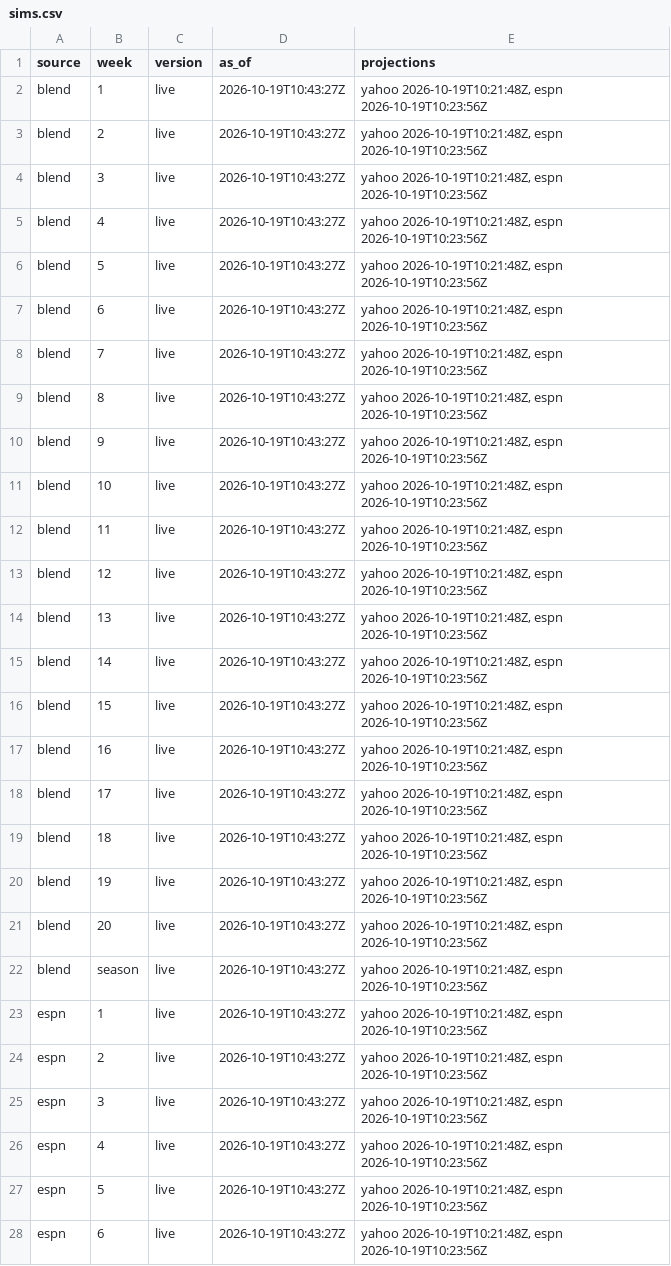
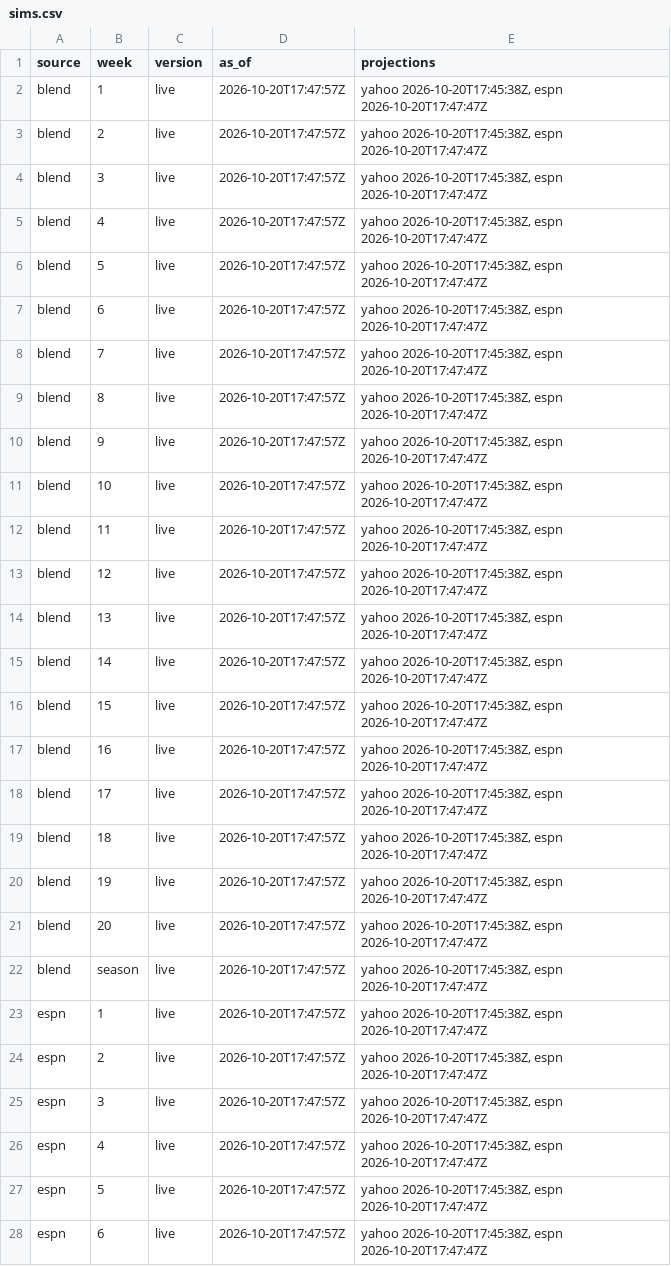
Before and after one commit to Dziesma/fantasy-lombards, a CSV file: data/yahoo/sims.csv, drawn as a sheet; only a part is shown; the diff covers the shown part only.

```diff
--- a/data/yahoo/sims.csv
+++ b/data/yahoo/sims.csv
@@ -1,28 +1,28 @@
 source,week,version,as_of,projections
-blend,1,live,2026-10-19T10:43:27Z,"yahoo 2026-10-19T10:21:48Z, espn 2026-10-19T10:23:56Z"
-blend,2,live,2026-10-19T10:43:27Z,"yahoo 2026-10-19T10:21:48Z, espn 2026-10-19T10:23:56Z"
-blend,3,live,2026-10-19T10:43:27Z,"yahoo 2026-10-19T10:21:48Z, espn 2026-10-19T10:23:56Z"
-blend,4,live,2026-10-19T10:43:27Z,"yahoo 2026-10-19T10:21:48Z, espn 2026-10-19T10:23:56Z"
-blend,5,live,2026-10-19T10:43:27Z,"yahoo 2026-10-19T10:21:48Z, espn 2026-10-19T10:23:56Z"
-blend,6,live,2026-10-19T10:43:27Z,"yahoo 2026-10-19T10:21:48Z, espn 2026-10-19T10:23:56Z"
-blend,7,live,2026-10-19T10:43:27Z,"yahoo 2026-10-19T10:21:48Z, espn 2026-10-19T10:23:56Z"
-blend,8,live,2026-10-19T10:43:27Z,"yahoo 2026-10-19T10:21:48Z, espn 2026-10-19T10:23:56Z"
-blend,9,live,2026-10-19T10:43:27Z,"yahoo 2026-10-19T10:21:48Z, espn 2026-10-19T10:23:56Z"
-blend,10,live,2026-10-19T10:43:27Z,"yahoo 2026-10-19T10:21:48Z, espn 2026-10-19T10:23:56Z"
-blend,11,live,2026-10-19T10:43:27Z,"yahoo 2026-10-19T10:21:48Z, espn 2026-10-19T10:23:56Z"
-blend,12,live,2026-10-19T10:43:27Z,"yahoo 2026-10-19T10:21:48Z, espn 2026-10-19T10:23:56Z"
-blend,13,live,2026-10-19T10:43:27Z,"yahoo 2026-10-19T10:21:48Z, espn 2026-10-19T10:23:56Z"
-blend,14,live,2026-10-19T10:43:27Z,"yahoo 2026-10-19T10:21:48Z, espn 2026-10-19T10:23:56Z"
-blend,15,live,2026-10-19T10:43:27Z,"yahoo 2026-10-19T10:21:48Z, espn 2026-10-19T10:23:56Z"
-blend,16,live,2026-10-19T10:43:27Z,"yahoo 2026-10-19T10:21:48Z, espn 2026-10-19T10:23:56Z"
-blend,17,live,2026-10-19T10:43:27Z,"yahoo 2026-10-19T10:21:48Z, espn 2026-10-19T10:23:56Z"
-blend,18,live,2026-10-19T10:43:27Z,"yahoo 2026-10-19T10:21:48Z, espn 2026-10-19T10:23:56Z"
-blend,19,live,2026-10-19T10:43:27Z,"yahoo 2026-10-19T10:21:48Z, espn 2026-10-19T10:23:56Z"
-blend,20,live,2026-10-19T10:43:27Z,"yahoo 2026-10-19T10:21:48Z, espn 2026-10-19T10:23:56Z"
-blend,season,live,2026-10-19T10:43:27Z,"yahoo 2026-10-19T10:21:48Z, espn 2026-10-19T10:23:56Z"
-espn,1,live,2026-10-19T10:43:27Z,"yahoo 2026-10-19T10:21:48Z, espn 2026-10-19T10:23:56Z"
-espn,2,live,2026-10-19T10:43:27Z,"yahoo 2026-10-19T10:21:48Z, espn 2026-10-19T10:23:56Z"
-espn,3,live,2026-10-19T10:43:27Z,"yahoo 2026-10-19T10:21:48Z, espn 2026-10-19T10:23:56Z"
-espn,4,live,2026-10-19T10:43:27Z,"yahoo 2026-10-19T10:21:48Z, espn 2026-10-19T10:23:56Z"
-espn,5,live,2026-10-19T10:43:27Z,"yahoo 2026-10-19T10:21:48Z, espn 2026-10-19T10:23:56Z"
-espn,6,live,2026-10-19T10:43:27Z,"yahoo 2026-10-19T10:21:48Z, espn 2026-10-19T10:23:56Z"
+blend,1,live,2026-10-20T17:47:57Z,"yahoo 2026-10-20T17:45:38Z, espn 2026-10-20T17:47:47Z"
+blend,2,live,2026-10-20T17:47:57Z,"yahoo 2026-10-20T17:45:38Z, espn 2026-10-20T17:47:47Z"
+blend,3,live,2026-10-20T17:47:57Z,"yahoo 2026-10-20T17:45:38Z, espn 2026-10-20T17:47:47Z"
+blend,4,live,2026-10-20T17:47:57Z,"yahoo 2026-10-20T17:45:38Z, espn 2026-10-20T17:47:47Z"
+blend,5,live,2026-10-20T17:47:57Z,"yahoo 2026-10-20T17:45:38Z, espn 2026-10-20T17:47:47Z"
+blend,6,live,2026-10-20T17:47:57Z,"yahoo 2026-10-20T17:45:38Z, espn 2026-10-20T17:47:47Z"
+blend,7,live,2026-10-20T17:47:57Z,"yahoo 2026-10-20T17:45:38Z, espn 2026-10-20T17:47:47Z"
+blend,8,live,2026-10-20T17:47:57Z,"yahoo 2026-10-20T17:45:38Z, espn 2026-10-20T17:47:47Z"
+blend,9,live,2026-10-20T17:47:57Z,"yahoo 2026-10-20T17:45:38Z, espn 2026-10-20T17:47:47Z"
+blend,10,live,2026-10-20T17:47:57Z,"yahoo 2026-10-20T17:45:38Z, espn 2026-10-20T17:47:47Z"
+blend,11,live,2026-10-20T17:47:57Z,"yahoo 2026-10-20T17:45:38Z, espn 2026-10-20T17:47:47Z"
+blend,12,live,2026-10-20T17:47:57Z,"yahoo 2026-10-20T17:45:38Z, espn 2026-10-20T17:47:47Z"
+blend,13,live,2026-10-20T17:47:57Z,"yahoo 2026-10-20T17:45:38Z, espn 2026-10-20T17:47:47Z"
+blend,14,live,2026-10-20T17:47:57Z,"yahoo 2026-10-20T17:45:38Z, espn 2026-10-20T17:47:47Z"
+blend,15,live,2026-10-20T17:47:57Z,"yahoo 2026-10-20T17:45:38Z, espn 2026-10-20T17:47:47Z"
+blend,16,live,2026-10-20T17:47:57Z,"yahoo 2026-10-20T17:45:38Z, espn 2026-10-20T17:47:47Z"
+blend,17,live,2026-10-20T17:47:57Z,"yahoo 2026-10-20T17:45:38Z, espn 2026-10-20T17:47:47Z"
+blend,18,live,2026-10-20T17:47:57Z,"yahoo 2026-10-20T17:45:38Z, espn 2026-10-20T17:47:47Z"
+blend,19,live,2026-10-20T17:47:57Z,"yahoo 2026-10-20T17:45:38Z, espn 2026-10-20T17:47:47Z"
+blend,20,live,2026-10-20T17:47:57Z,"yahoo 2026-10-20T17:45:38Z, espn 2026-10-20T17:47:47Z"
+blend,season,live,2026-10-20T17:47:57Z,"yahoo 2026-10-20T17:45:38Z, espn 2026-10-20T17:47:47Z"
+espn,1,live,2026-10-20T17:47:57Z,"yahoo 2026-10-20T17:45:38Z, espn 2026-10-20T17:47:47Z"
+espn,2,live,2026-10-20T17:47:57Z,"yahoo 2026-10-20T17:45:38Z, espn 2026-10-20T17:47:47Z"
+espn,3,live,2026-10-20T17:47:57Z,"yahoo 2026-10-20T17:45:38Z, espn 2026-10-20T17:47:47Z"
+espn,4,live,2026-10-20T17:47:57Z,"yahoo 2026-10-20T17:45:38Z, espn 2026-10-20T17:47:47Z"
+espn,5,live,2026-10-20T17:47:57Z,"yahoo 2026-10-20T17:45:38Z, espn 2026-10-20T17:47:47Z"
+espn,6,live,2026-10-20T17:47:57Z,"yahoo 2026-10-20T17:45:38Z, espn 2026-10-20T17:47:47Z"
```
Also changed, not shown: 72 edited cells elsewhere in this file, data/yahoo/odds.csv, data/yahoo/players.csv, 2 other files.
